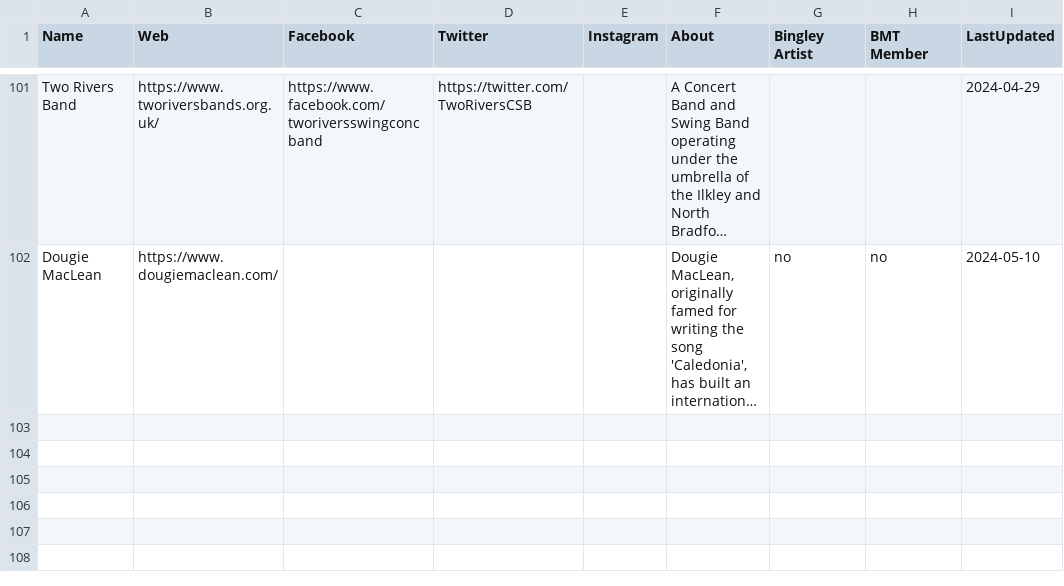
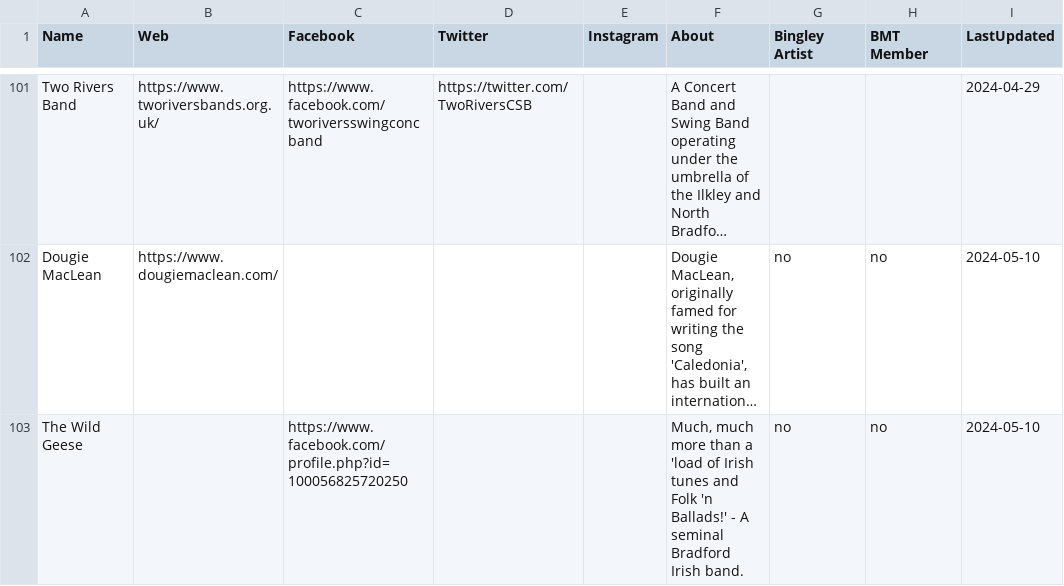
Before and after one commit to caprenter/bingley-music-town, a CSV file: docs/_data/artists.csv, drawn as a sheet; only a part is shown, gaps mark what is left out; long unchanged cells end in …; the diff names each change by its address in the sheet, - before the commit and + after, or states it on an @@ line.

```diff
--- a/docs/_data/artists.csv
+++ b/docs/_data/artists.csv
+row 103: The Wild Geese |  | https://www.facebook.com/profile.php?id=100056825720250 |  |  | Much, much more than a 'load of Irish tunes and Folk 'n Ballads!' - A seminal Bradford Irish band. | no | no | 2024-05-10
```
Also changed, not shown: docs/_data/events.csv, docs/_data/venues.csv.
